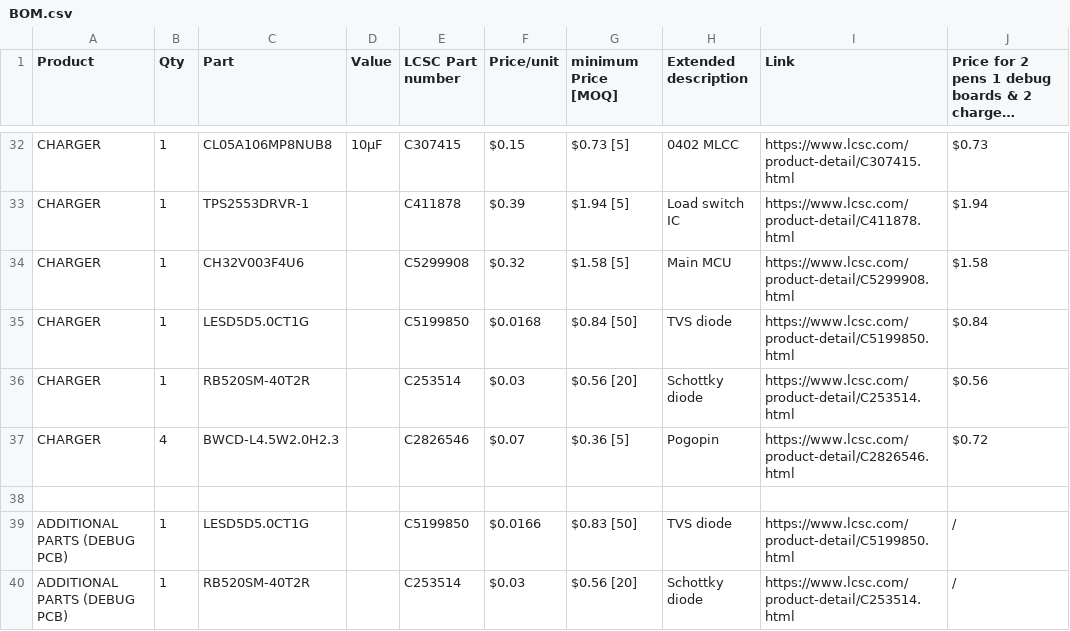
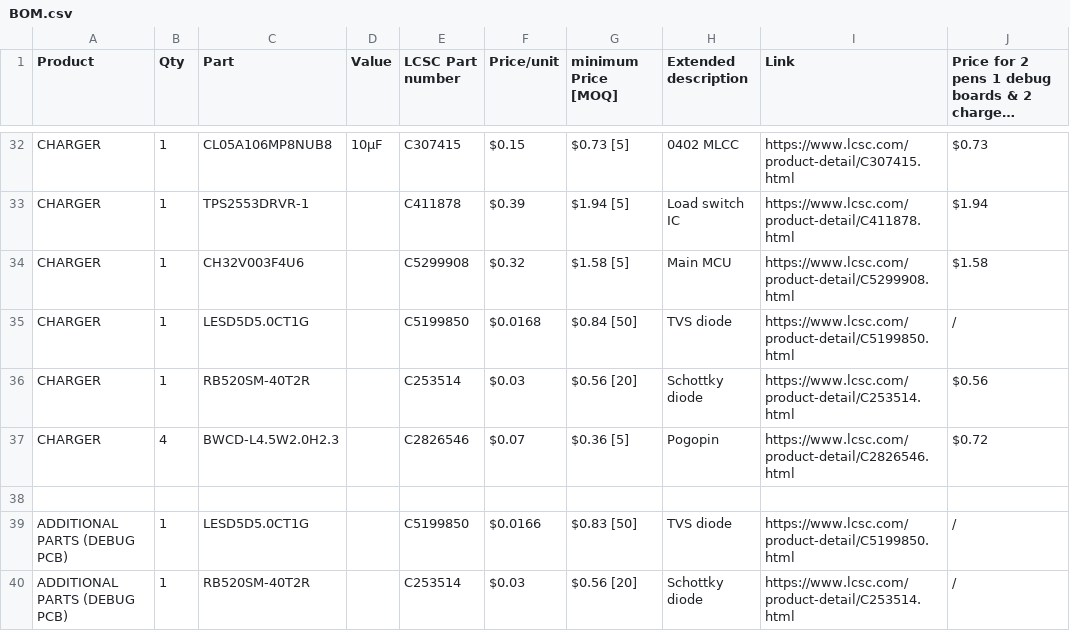
Before and after one commit to silkscreen-studio/Lume-pen, a CSV file: BOM.csv, drawn as a sheet; only a part is shown, gaps mark what is left out; long unchanged cells end in ….

Commit message:
Update BOM.csv

```diff
--- a/BOM.csv
+++ b/BOM.csv
@@ -34,3 +34,3 @@ CHARGER,1,TPS2553DRVR-1,,C411878,$0.39,$1.94 [5],Load switch IC,https://www.lcsc
 CHARGER,1,CH32V003F4U6,,C5299908,$0.32,$1.58 [5],Main MCU,https://www.lcsc.com/product-detail/C5299908.html,$1.58
-CHARGER,1,LESD5D5.0CT1G,,C5199850,$0.0168,$0.84 [50],TVS diode,https://www.lcsc.com/product-detail/C5199850.html,$0.84
+CHARGER,1,LESD5D5.0CT1G,,C5199850,$0.0168,$0.84 [50],TVS diode,https://www.lcsc.com/product-detail/C5199850.html,/
 CHARGER,1,RB520SM-40T2R,,C253514,$0.03,$0.56 [20],Schottky diode,https://www.lcsc.com/product-detail/C253514.html,$0.56
```
